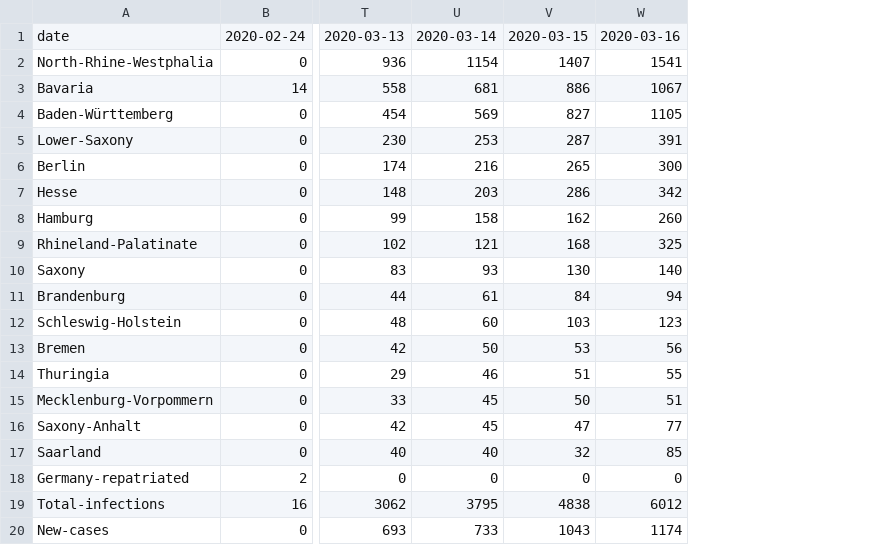
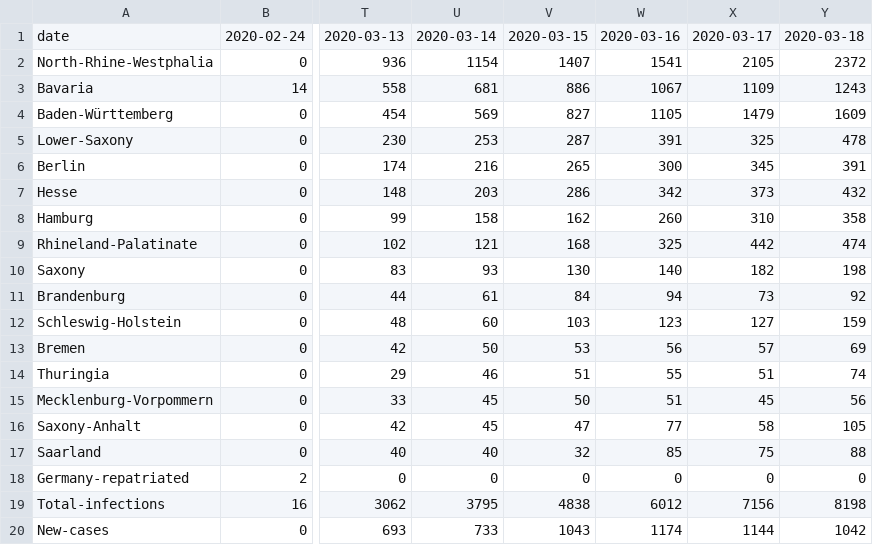
Before and after one commit to ChaliZhg/corona, a CSV file: data/summary.csv, drawn as a sheet; only a part is shown, gaps mark what is left out; the diff names each change by its address in the sheet, - before the commit and + after, or states it on an @@ line.

Commit message:
update trend data

```diff
--- a/data/summary.csv
+++ b/data/summary.csv
+column X, rows 1-20: 2020-03-17 | 2105 | 1109 | 1479 | 325 | 345 | 373 | 310 | 442 | 182 | 73 | 127 | 57 | 51 | 45 | 58 | 75 | 0 | 7156 | 1144
+column Y, rows 1-20: 2020-03-18 | 2372 | 1243 | 1609 | 478 | 391 | 432 | 358 | 474 | 198 | 92 | 159 | 69 | 74 | 56 | 105 | 88 | 0 | 8198 | 1042
```
Also changed, not shown: 1 other file.
